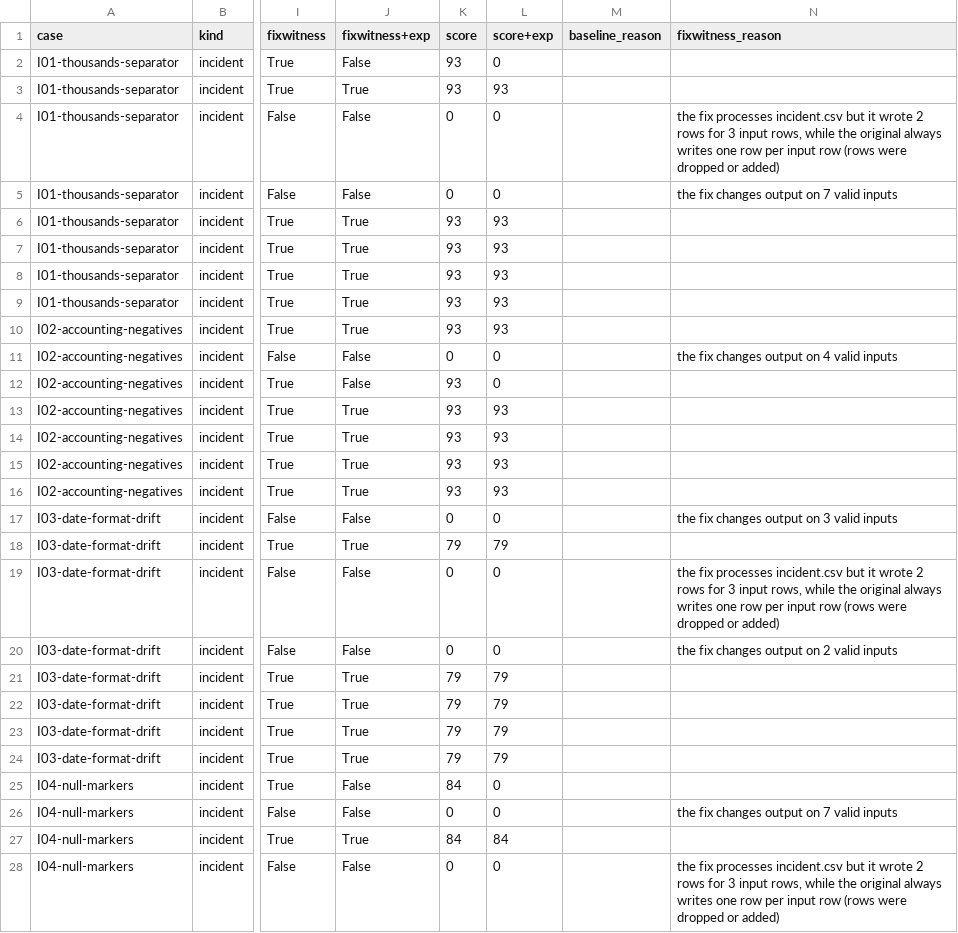
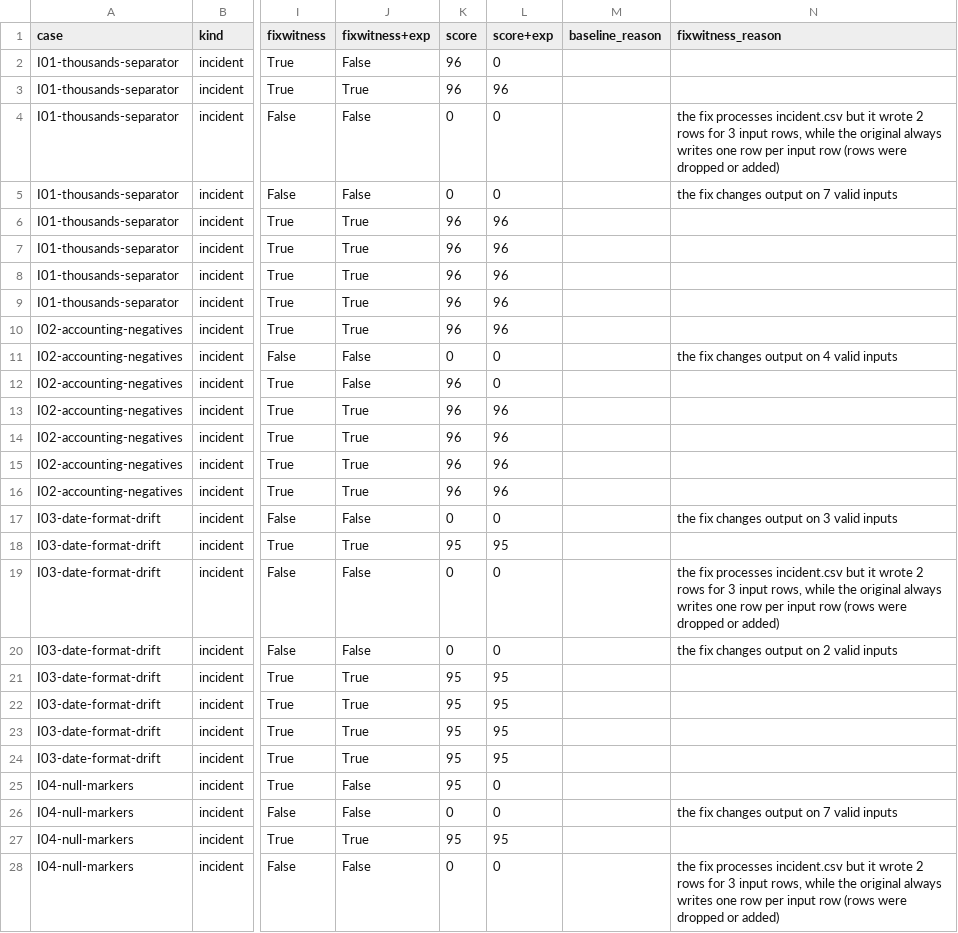
Before and after one commit to batrarishab14/fixwitness, a CSV file: benchmark/results.csv, drawn as a sheet; only a part is shown, gaps mark what is left out; the diff covers the shown part only; the diff names each change by its address in the sheet, - before the commit and + after, or states it on an @@ line.

```diff
--- a/benchmark/results.csv
+++ b/benchmark/results.csv
-K2:K3 (score): 93
+K2:K3 (score): 96
-L3 (score+exp): 93
+L3 (score+exp): 96
-K6:K10 (score): 93
+K6:K10 (score): 96
-L6:L10 (score+exp): 93
+L6:L10 (score+exp): 96
-K12:K16 (score): 93
+K12:K16 (score): 96
-L13:L16 (score+exp): 93
+L13:L16 (score+exp): 96
-K18 (score): 79
+K18 (score): 95
-L18 (score+exp): 79
+L18 (score+exp): 95
-K21:K24 (score): 79
+K21:K24 (score): 95
-L21:L24 (score+exp): 79
+L21:L24 (score+exp): 95
-K25 (score): 84
+K25 (score): 95
-K27 (score): 84
+K27 (score): 95
-L27 (score+exp): 84
+L27 (score+exp): 95
```
Also changed, not shown: 137 edited cells elsewhere in this file, 6 other files.
